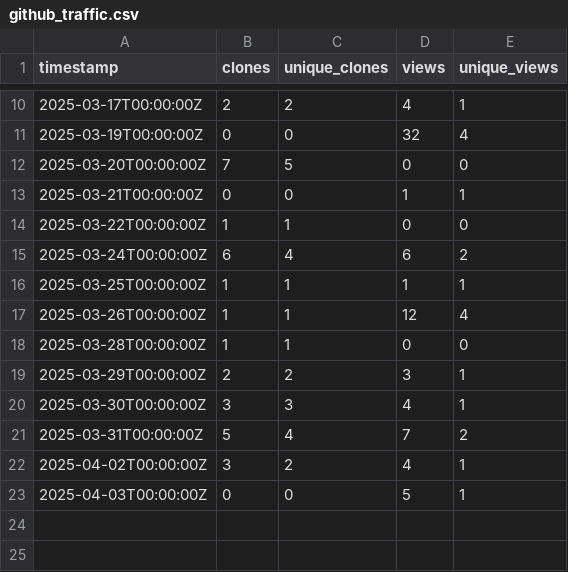
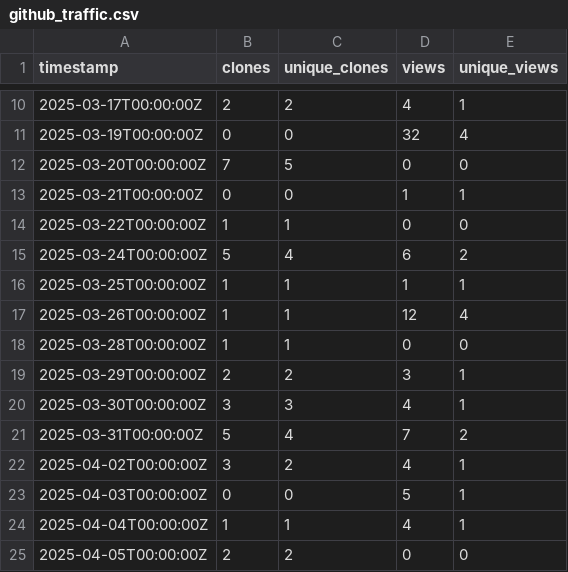
Before and after one commit to ELIXIR-Belgium/ENA-metadata-templates, a CSV file: github_traffic.csv, drawn as a sheet; only a part is shown, gaps mark what is left out.

Commit message:
Update weekly GitHub stats

```diff
--- a/github_traffic.csv
+++ b/github_traffic.csv
@@ -14,3 +14,3 @@ timestamp,clones,unique_clones,views,unique_views
 2025-03-22T00:00:00Z,1,1,0,0
-2025-03-24T00:00:00Z,6,4,6,2
+2025-03-24T00:00:00Z,5,4,6,2
 2025-03-25T00:00:00Z,1,1,1,1
@@ -23 +23,3 @@ timestamp,clones,unique_clones,views,unique_views
 2025-04-03T00:00:00Z,0,0,5,1
+2025-04-04T00:00:00Z,1,1,4,1
+2025-04-05T00:00:00Z,2,2,0,0
```
